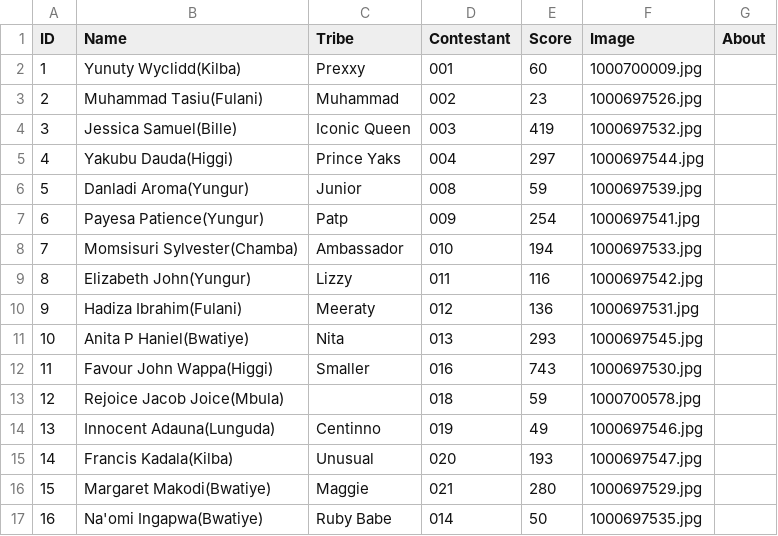
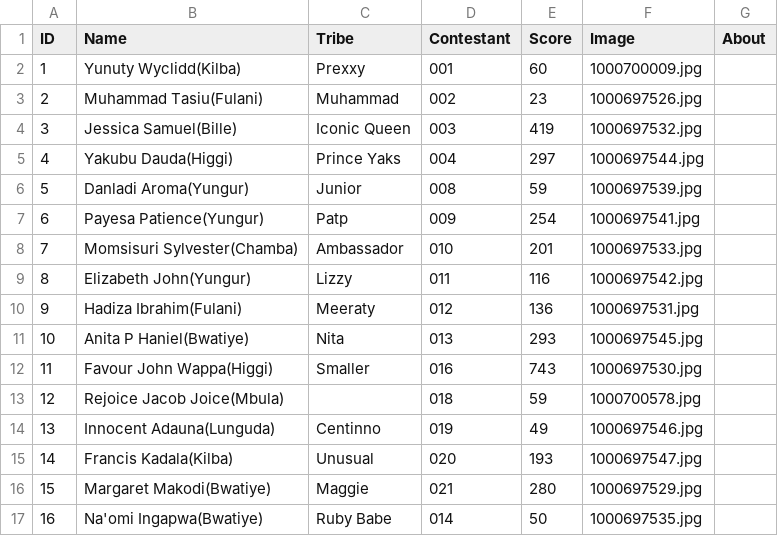
Before and after one commit to Abeltrust/arewatribespageantry, a CSV file: results.csv, drawn as a sheet.

Commit message:
Update results.csv

```diff
--- a/results.csv
+++ b/results.csv
@@ -7,3 +7,3 @@ ID,Name,Tribe,Contestant,Score,Image,About
 6,"Payesa Patience(Yungur)","Patp",009,254,"1000697541.jpg",""
-7,"Momsisuri Sylvester(Chamba)","Ambassador",010,194,"1000697533.jpg",""
+7,"Momsisuri Sylvester(Chamba)","Ambassador",010,201,"1000697533.jpg",""
 8,"Elizabeth John(Yungur)","Lizzy",011,116,"1000697542.jpg",""
```
